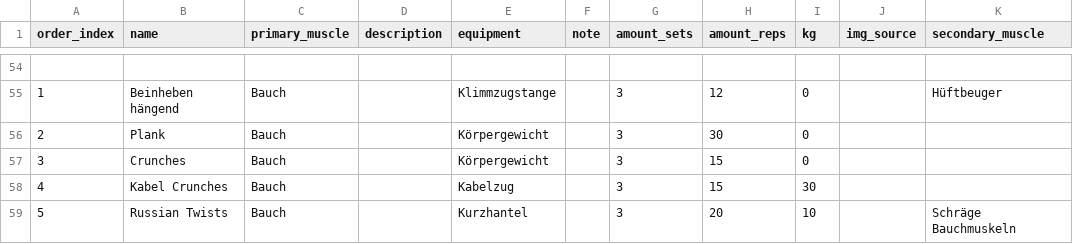
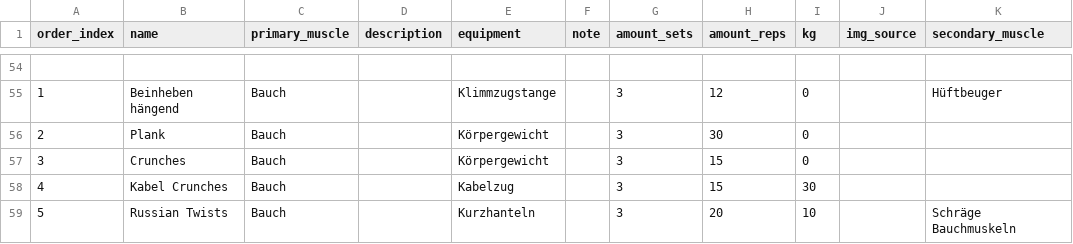
Before and after one commit to Joooohann/KellerGym, a CSV file: exercises.csv, drawn as a sheet; only a part is shown, gaps mark what is left out.

```diff
--- a/exercises.csv
+++ b/exercises.csv
@@ -58,2 +58,2 @@ order_index,name,primary_muscle,description,equipment,note,amount_sets,amount_re
 4,Kabel Crunches,Bauch,,Kabelzug,,3,15,30,,
-5,Russian Twists,Bauch,,Kurzhantel,,3,20,10,,Schräge Bauchmuskeln
+5,Russian Twists,Bauch,,Kurzhanteln,,3,20,10,,Schräge Bauchmuskeln
```
Also changed, not shown: split_day_musclegroups.csv, split_templates.csv, 2 other files.
